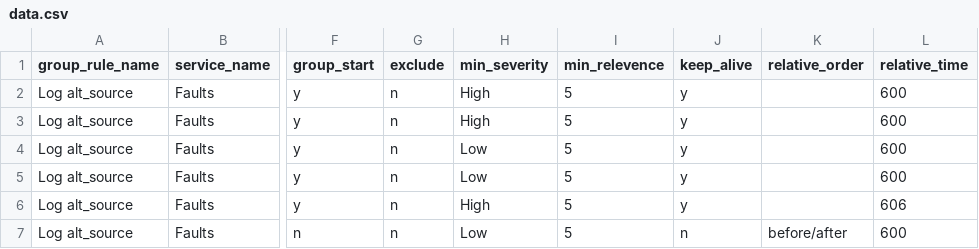
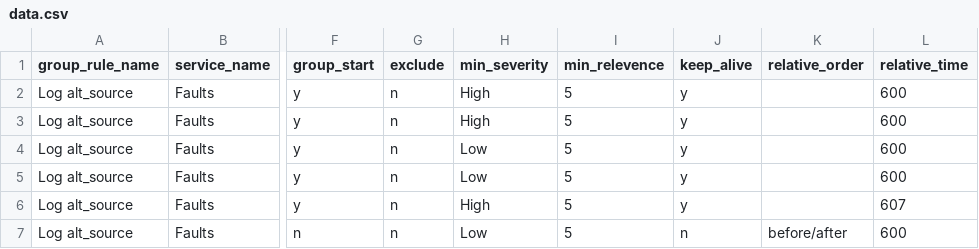
Before and after one commit to oppokui/demo, a CSV file: settings/do/viaops_incident_group_correlation/data.csv, drawn as a sheet; only a part is shown, gaps mark what is left out; the diff names each change by its address in the sheet, - before the commit and + after, or states it on an @@ line.

Commit message:
committed by: vtbaadmin update viaops_incident_group_correlation From 127.0.0.1 ------Meta------{   "table": "viaops_incident_group_correlation",   "action": "update",   "sql": "UPDATE\r\n    viaops_incident_group_correlation\r\nSET\r\n    min_severity\u003d\"High\",\r\n    relative_time\u003d\"607\"\r\nWHERE group_rule_name\u003d\"Log alt_source\"\r\nAND metric_id \u003d \"Faults|Logs|Syslog|logMsgs|warn|${alt_source}\"\r\nAND incident_rule_name \u003d \"\"\r\nAND min_severity \u003d \"High\"\r\n" }

```diff
--- a/settings/do/viaops_incident_group_correlation/data.csv
+++ b/settings/do/viaops_incident_group_correlation/data.csv
-L6 (relative_time): 606
+L6 (relative_time): 607
```
